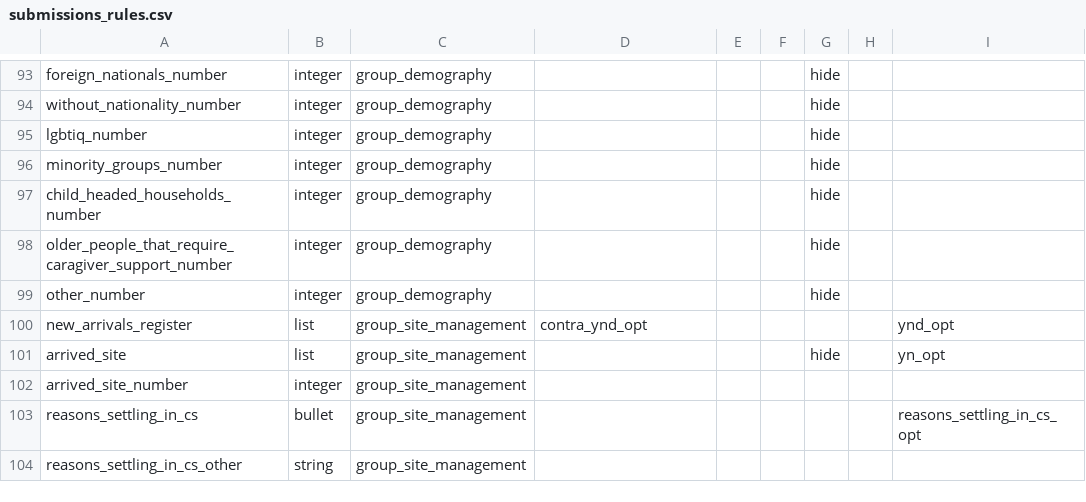
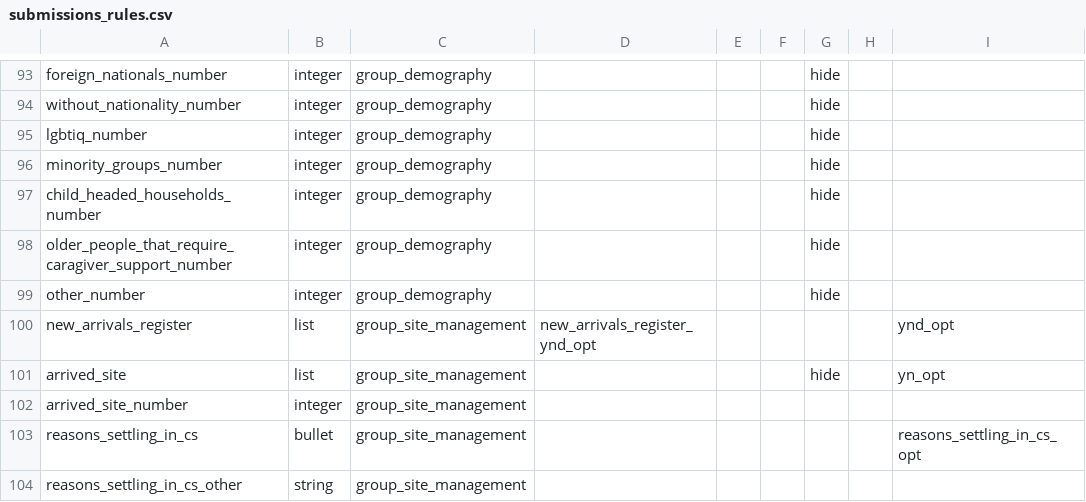
Before and after one commit to GDS-ODSSS/opsmaps, a CSV file: ukraine_test/FDF_R12/submissions_rules.csv, drawn as a sheet; only a part is shown, gaps mark what is left out.

Commit message:
UKR Test: adding new traffic light config for new_arrivals_register submission rule

```diff
--- a/ukraine_test/FDF_R12/submissions_rules.csv
+++ b/ukraine_test/FDF_R12/submissions_rules.csv
@@ -99,3 +99,3 @@ older_people_that_require_caragiver_support_number;integer;group_demography;;;;h
 other_number;integer;group_demography;;;;hide;;
-new_arrivals_register;list;group_site_management;contra_ynd_opt;;;;;ynd_opt
+new_arrivals_register;list;group_site_management;new_arrivals_register_ynd_opt;;;;;ynd_opt
 arrived_site;list;group_site_management;;;;hide;;yn_opt
```
Also changed, not shown: 1 other file.
